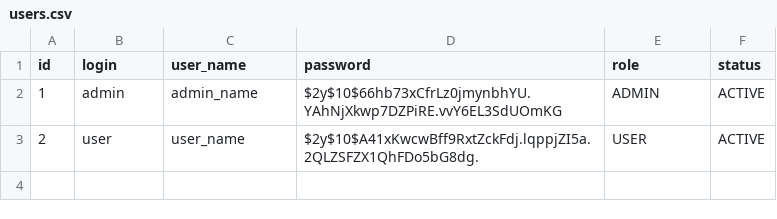
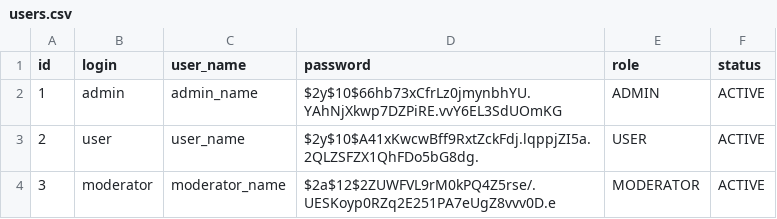
Before and after one commit to venommile/my_kinopoisk, a CSV file: src/main/resources/db/changelog/data/user/users.csv, drawn as a sheet; the diff names each change by its address in the sheet, - before the commit and + after, or states it on an @@ line.

```diff
--- a/src/main/resources/db/changelog/data/user/users.csv
+++ b/src/main/resources/db/changelog/data/user/users.csv
+row 4: 3 | moderator | moderator_name | $2a$12$2ZUWFVL9rM0kPQ4Z5rse/.UESKoyp0RZq2E251PA7eUgZ8vvv0D.e | MODERATOR | ACTIVE
```
Also changed, not shown: 29 other files.
